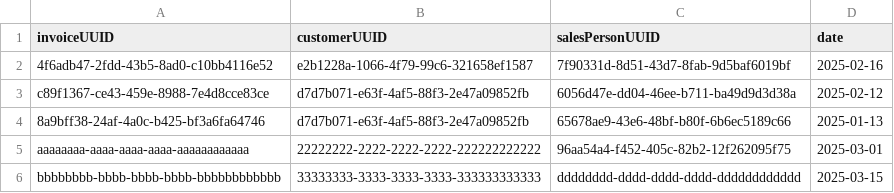
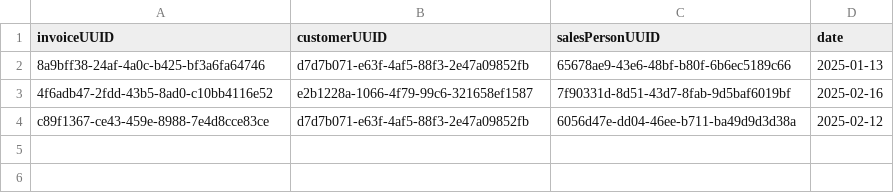
Before and after one commit to Nihyli/Mihir-Yohannes, a CSV file: Project/data/Invoices.csv, drawn as a sheet.

```diff
--- a/Project/data/Invoices.csv
+++ b/Project/data/Invoices.csv
@@ -1,6 +1,4 @@
 invoiceUUID,customerUUID,salesPersonUUID,date
+8a9bff38-24af-4a0c-b425-bf3a6fa64746,d7d7b071-e63f-4af5-88f3-2e47a09852fb,65678ae9-43e6-48bf-b80f-6b6ec5189c66,2025-01-13
 4f6adb47-2fdd-43b5-8ad0-c10bb4116e52,e2b1228a-1066-4f79-99c6-321658ef1587,7f90331d-8d51-43d7-8fab-9d5baf6019bf,2025-02-16
 c89f1367-ce43-459e-8988-7e4d8cce83ce,d7d7b071-e63f-4af5-88f3-2e47a09852fb,6056d47e-dd04-46ee-b711-ba49d9d3d38a,2025-02-12
-8a9bff38-24af-4a0c-b425-bf3a6fa64746,d7d7b071-e63f-4af5-88f3-2e47a09852fb,65678ae9-43e6-48bf-b80f-6b6ec5189c66,2025-01-13
-aaaaaaaa-aaaa-aaaa-aaaa-aaaaaaaaaaaa,22222222-2222-2222-2222-222222222222,96aa54a4-f452-405c-82b2-12f262095f75,2025-03-01
-bbbbbbbb-bbbb-bbbb-bbbb-bbbbbbbbbbbb,33333333-3333-3333-3333-333333333333,dddddddd-dddd-dddd-dddd-dddddddddddd,2025-03-15
```
Also changed, not shown: Project/data/Companies.csv, Project/data/InvoiceItems.csv, 3 other files.
